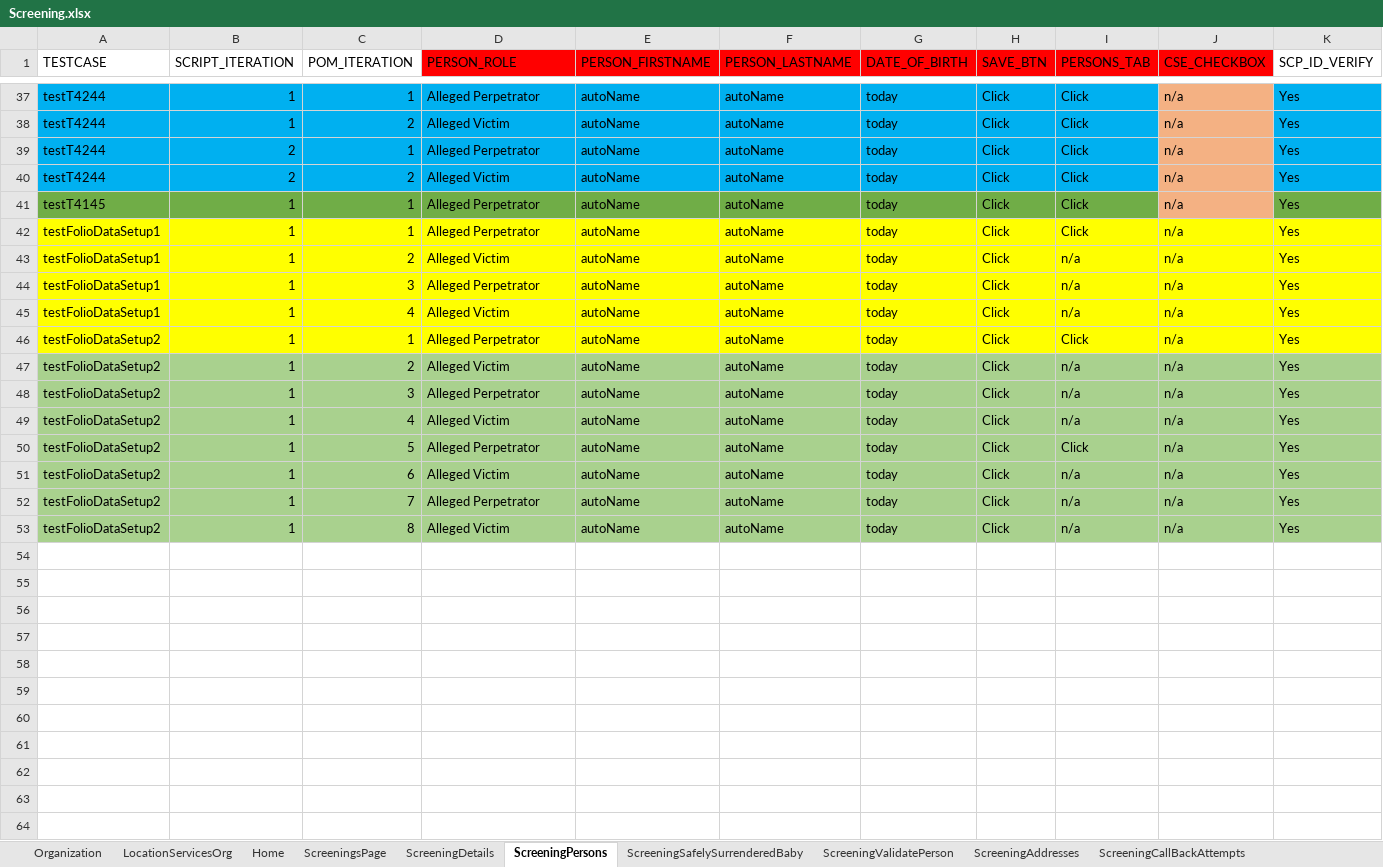
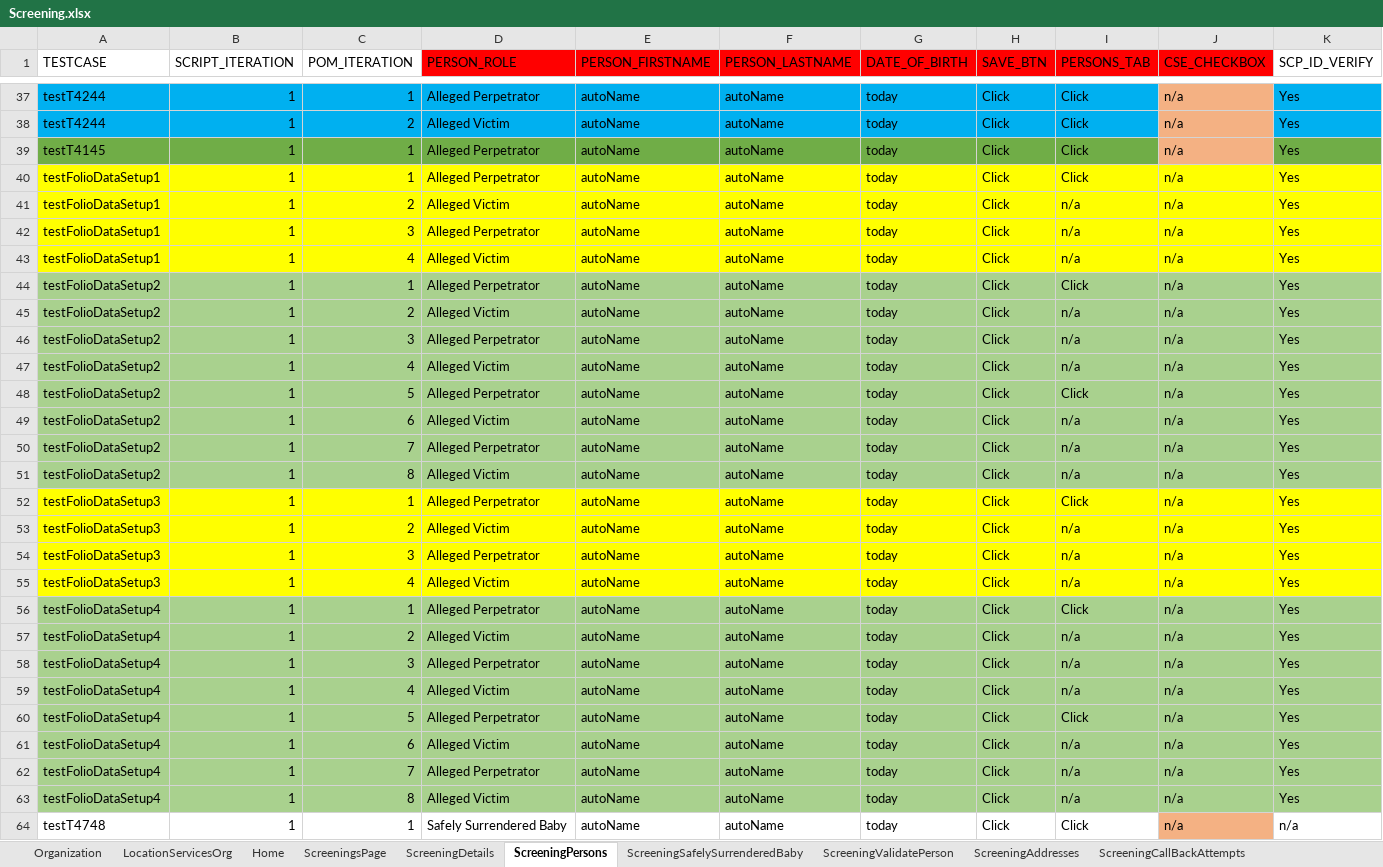
Before and after one commit to priya-singh4/POMExcelData, an Excel workbook: Screening.xlsx, sheet ScreeningPersons, drawn as a sheet; only a part is shown, gaps mark what is left out; values as stored, in another font and other column widths than the file's, no borders; removed rows and columns are numbered as before the commit, all else as after; rows hold the shown columns only; the diff covers the shown part only; the diff names each change by its address in the sheet, - before the commit and + after, or states it on an @@ line.

```diff
--- a/Screening.xlsx (sheet ScreeningPersons)
+++ b/Screening.xlsx (sheet ScreeningPersons)
-row 39: testT4244 | 2 | 1 | Alleged Perpetrator | autoName | autoName | today | Click | Click | n/a | Yes
-row 40: testT4244 | 2 | 2 | Alleged Victim | autoName | autoName | today | Click | Click | n/a | Yes
-A44:K44 fill: #FFFF00
+A44:K44 fill: #A9D18E
+row 52: testFolioDataSetup3 | 1 | 1 | Alleged Perpetrator | autoName | autoName | today | Click | Click | n/a | Yes
+row 53: testFolioDataSetup3 | 1 | 2 | Alleged Victim | autoName | autoName | today | Click | n/a | n/a | Yes
+row 54: testFolioDataSetup3 | 1 | 3 | Alleged Perpetrator | autoName | autoName | today | Click | n/a | n/a | Yes
+row 55: testFolioDataSetup3 | 1 | 4 | Alleged Victim | autoName | autoName | today | Click | n/a | n/a | Yes
+row 56: testFolioDataSetup4 | 1 | 1 | Alleged Perpetrator | autoName | autoName | today | Click | Click | n/a | Yes
+row 57: testFolioDataSetup4 | 1 | 2 | Alleged Victim | autoName | autoName | today | Click | n/a | n/a | Yes
+row 58: testFolioDataSetup4 | 1 | 3 | Alleged Perpetrator | autoName | autoName | today | Click | n/a | n/a | Yes
+row 59: testFolioDataSetup4 | 1 | 4 | Alleged Victim | autoName | autoName | today | Click | n/a | n/a | Yes
+row 60: testFolioDataSetup4 | 1 | 5 | Alleged Perpetrator | autoName | autoName | today | Click | Click | n/a | Yes
+row 61: testFolioDataSetup4 | 1 | 6 | Alleged Victim | autoName | autoName | today | Click | n/a | n/a | Yes
+row 62: testFolioDataSetup4 | 1 | 7 | Alleged Perpetrator | autoName | autoName | today | Click | n/a | n/a | Yes
+row 63: testFolioDataSetup4 | 1 | 8 | Alleged Victim | autoName | autoName | today | Click | n/a | n/a | Yes
+row 64: testT4748 | 1 | 1 | Safely Surrendered Baby | autoName | autoName | today | Click | Click | n/a | n/a
```
Also changed, not shown: cell formats elsewhere in this sheet, sheet ScreeningTribalInquiry, sheet ScreeningDetails, sheet ScreeningContactLog, sheet ScreeningValidatePerson, sheet ScreeningsPage, sheet ScreeningAllegations, 11 more sheets.
